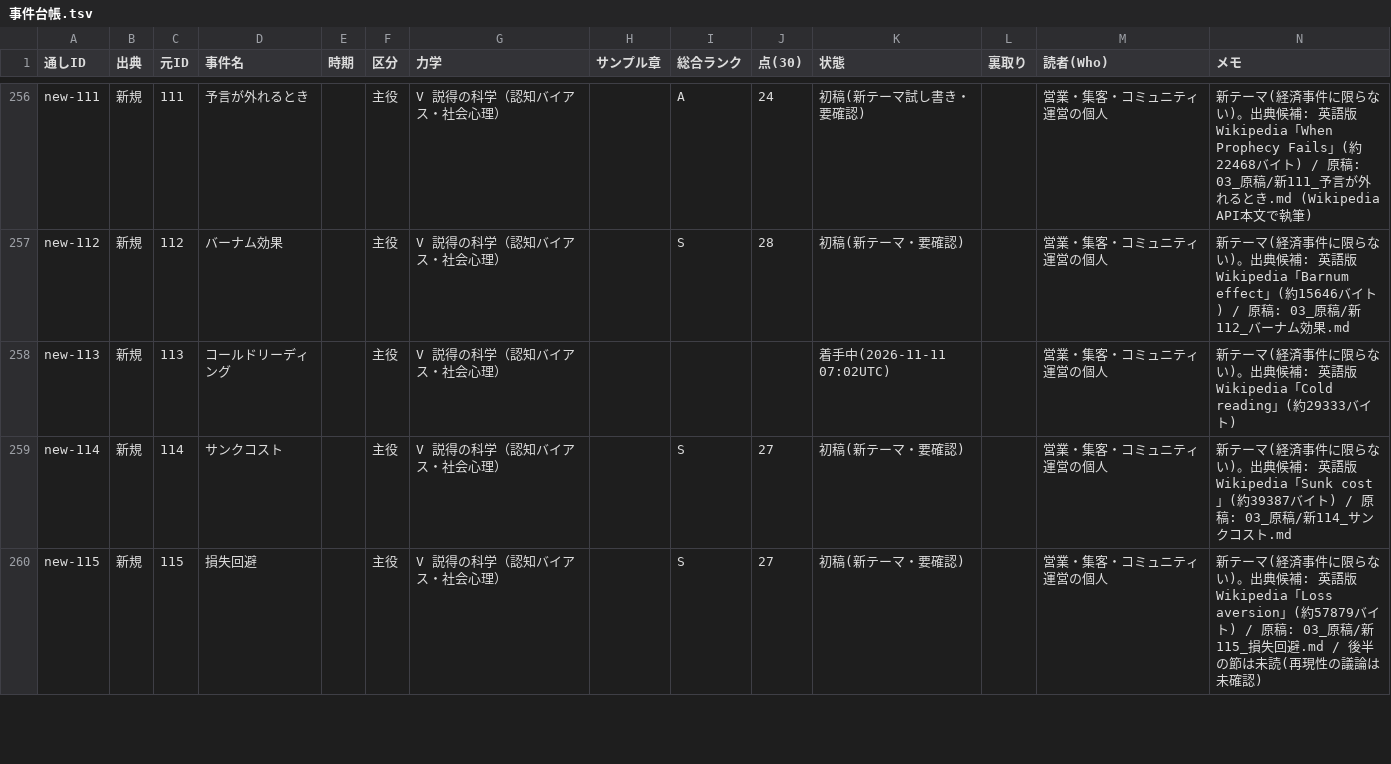
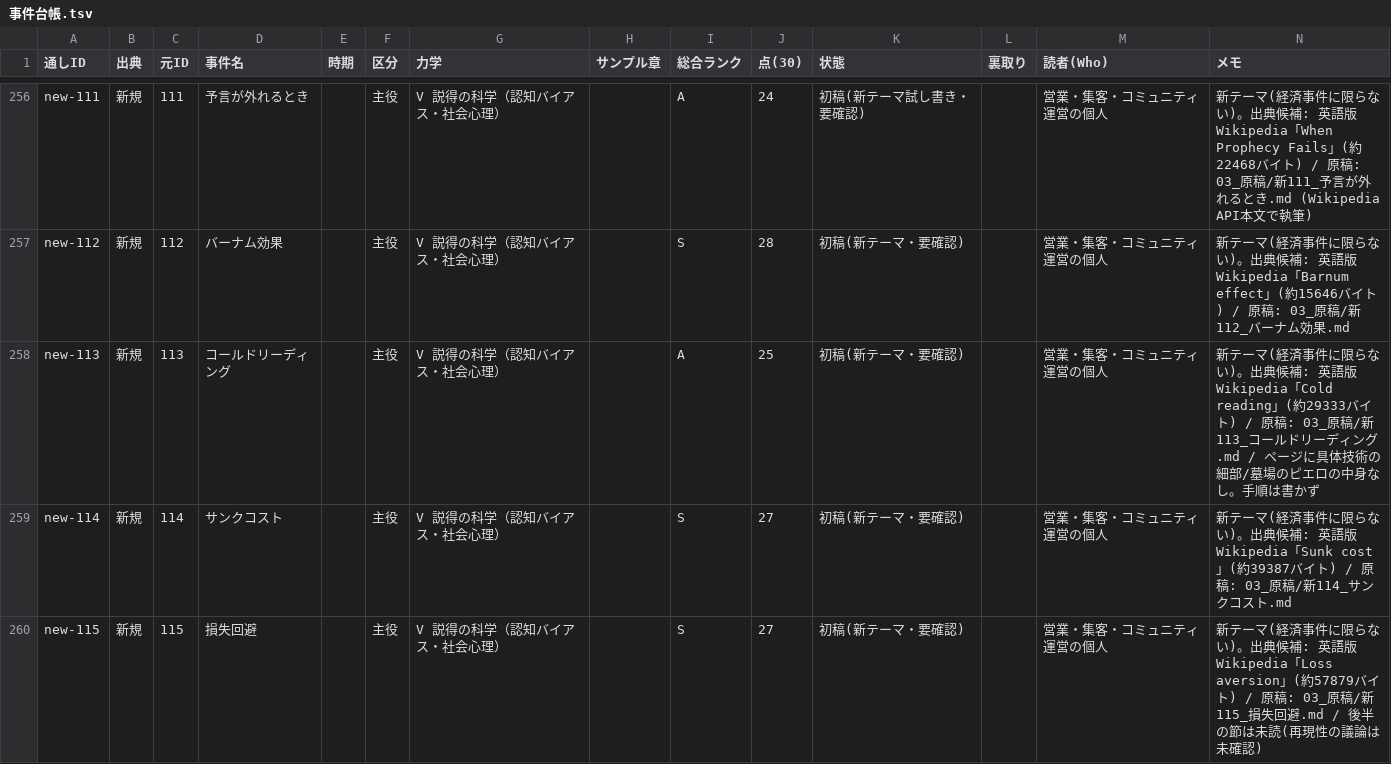
Before and after one commit to rinyan-thai23/saas-tools, a TSV file: 2026-11-10_経済事件コンテンツ/02_進行/事件台帳.tsv, drawn as a sheet; only a part is shown, gaps mark what is left out; the diff covers the shown part only.

```diff
--- a/2026-11-10_経済事件コンテンツ/02_進行/事件台帳.tsv
+++ b/2026-11-10_経済事件コンテンツ/02_進行/事件台帳.tsv
@@ -257,3 +257,3 @@ new-111	新規	111	予言が外れるとき		主役	V 説得の科学（認知
 new-112	新規	112	バーナム効果		主役	V 説得の科学（認知バイアス・社会心理）		S	28	初稿(新テーマ・要確認)		営業・集客・コミュニティ運営の個人	新テーマ(経済事件に限らない)。出典候補: 英語版Wikipedia「Barnum effect」(約15646バイト) / 原稿: 03_原稿/新112_バーナム効果.md
-new-113	新規	113	コールドリーディング		主役	V 説得の科学（認知バイアス・社会心理）				着手中(2026-11-11 07:02UTC)		営業・集客・コミュニティ運営の個人	新テーマ(経済事件に限らない)。出典候補: 英語版Wikipedia「Cold reading」(約29333バイト)
+new-113	新規	113	コールドリーディング		主役	V 説得の科学（認知バイアス・社会心理）		A	25	初稿(新テーマ・要確認)		営業・集客・コミュニティ運営の個人	新テーマ(経済事件に限らない)。出典候補: 英語版Wikipedia「Cold reading」(約29333バイト) / 原稿: 03_原稿/新113_コールドリーディング.md / ページに具体技術の細部/墓場のピエロの中身なし。手順は書かず
 new-114	新規	114	サンクコスト		主役	V 説得の科学（認知バイアス・社会心理）		S	27	初稿(新テーマ・要確認)		営業・集客・コミュニティ運営の個人	新テーマ(経済事件に限らない)。出典候補: 英語版Wikipedia「Sunk cost」(約39387バイト) / 原稿: 03_原稿/新114_サンクコスト.md
```
Also changed, not shown: 36 edited cells elsewhere in this file, 10 other files.
